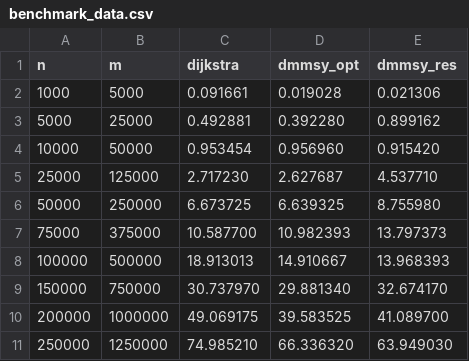
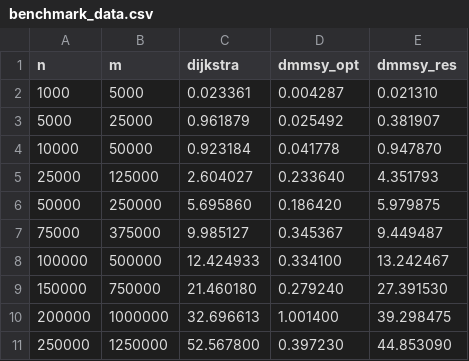
Before and after one commit to danalec/DMMSY-SSSP.jl, a CSV file: benchmark_data.csv, drawn as a sheet; only a part is shown; the diff covers the shown part only.

Commit message:
refactor: consolidate heap implementation and improve benchmark workflow
- Move Fast4AryHeap to Common.jl for shared usage across modules
- Replace individual heap implementations with common module imports
- Add comprehensive test suite for correctness verification
- Update benchmark collector to use external test suite
- Improve selective reset logic in Dijkstra and DMMSY implementations
- Update documentation with performance execution guidance
- Remove unused screenshot file
- Update benchmark data with latest performance measurements

```diff
--- a/benchmark_data.csv
+++ b/benchmark_data.csv
@@ -1,11 +1,11 @@
 n,m,dijkstra,dmmsy_opt,dmmsy_res
-1000,5000,0.091661,0.019028,0.021306
-5000,25000,0.492881,0.392280,0.899162
-10000,50000,0.953454,0.956960,0.915420
-25000,125000,2.717230,2.627687,4.537710
-50000,250000,6.673725,6.639325,8.755980
-75000,375000,10.587700,10.982393,13.797373
-100000,500000,18.913013,14.910667,13.968393
-150000,750000,30.737970,29.881340,32.674170
-200000,1000000,49.069175,39.583525,41.089700
-250000,1250000,74.985210,66.336320,63.949030
+1000,5000,0.023361,0.004287,0.021310
+5000,25000,0.961879,0.025492,0.381907
+10000,50000,0.923184,0.041778,0.947870
+25000,125000,2.604027,0.233640,4.351793
+50000,250000,5.695860,0.186420,5.979875
+75000,375000,9.985127,0.345367,9.449487
+100000,500000,12.424933,0.334100,13.242467
+150000,750000,21.460180,0.279240,27.391530
+200000,1000000,32.696613,1.001400,39.298475
+250000,1250000,52.567800,0.397230,44.853090
```
Also changed, not shown: 12 edited cells elsewhere in this file, 11 other files.
